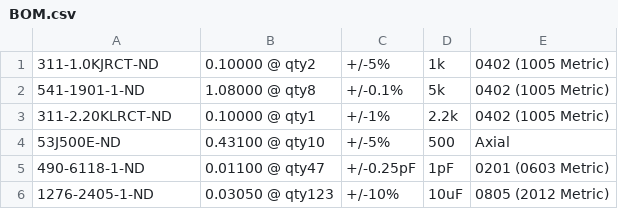
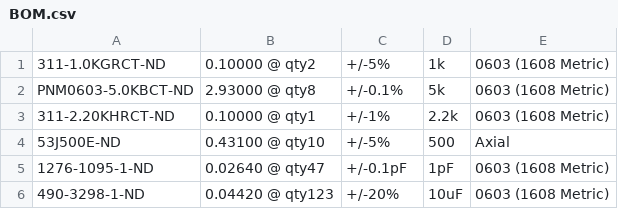
Before and after one commit to biosafetylvl5/DigiPy, a CSV file: BOM.csv, drawn as a sheet.

```diff
--- a/BOM.csv
+++ b/BOM.csv
@@ -1,6 +1,6 @@
-311-1.0KJRCT-ND,0.10000 @ qty2,+/-5%,1k,0402 (1005 Metric)
-541-1901-1-ND,1.08000 @ qty8,+/-0.1%,5k,0402 (1005 Metric)
-311-2.20KLRCT-ND,0.10000 @ qty1,+/-1%,2.2k,0402 (1005 Metric)
+311-1.0KGRCT-ND,0.10000 @ qty2,+/-5%,1k,0603 (1608 Metric)
+PNM0603-5.0KBCT-ND,2.93000 @ qty8,+/-0.1%,5k,0603 (1608 Metric)
+311-2.20KHRCT-ND,0.10000 @ qty1,+/-1%,2.2k,0603 (1608 Metric)
 53J500E-ND,0.43100 @ qty10,+/-5%,500,Axial
-490-6118-1-ND,0.01100 @ qty47,+/-0.25pF,1pF,0201 (0603 Metric)
-1276-2405-1-ND,0.03050 @ qty123,+/-10%,10uF,0805 (2012 Metric)
+1276-1095-1-ND,0.02640 @ qty47,+/-0.1pF,1pF,0603 (1608 Metric)
+490-3298-1-ND,0.04420 @ qty123,+/-20%,10uF,0603 (1608 Metric)
```
Also changed, not shown: 1 other file.
